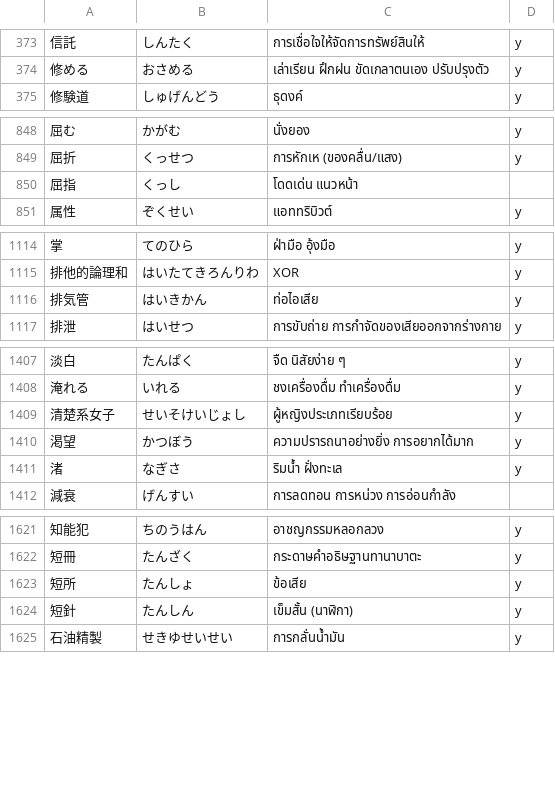
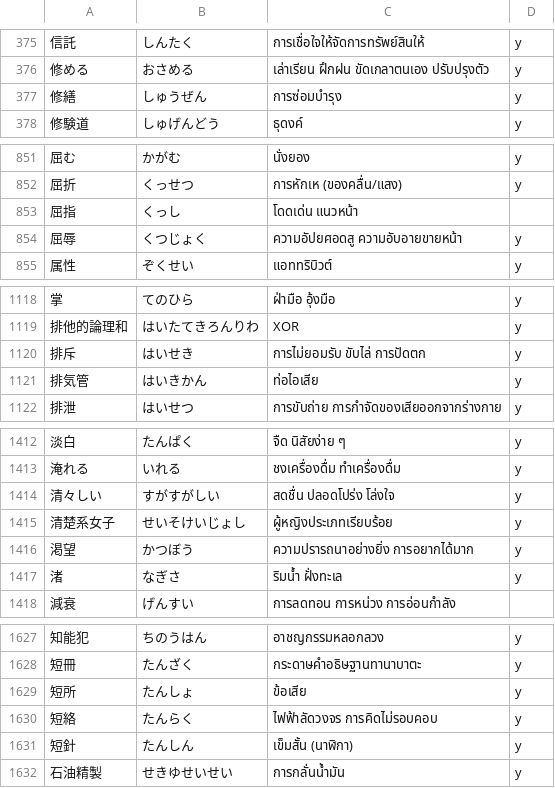
Before and after one commit to ponlawat-w/anki-collection, a CSV file: notes/jath - 日本語.csv, drawn as a sheet; only a part is shown, gaps mark what is left out; the diff covers the shown part only.

```diff
--- a/notes/jath - 日本語.csv
+++ b/notes/jath - 日本語.csv
@@ -374,2 +376,3 @@
 修める,おさめる,เล่าเรียน ฝึกฝน ขัดเกลาตนเอง ปรับปรุงตัว,y
+修繕,しゅうぜん,การซ่อมบำรุง,y
 修験道,しゅげんどう,ธุดงค์,y
@@ -850,2 +853,3 @@
 屈指,くっし,โดดเด่น แนวหน้า,
+屈辱,くつじょく,ความอัปยศอดสู ความอับอายขายหน้า,y
 属性,ぞくせい,แอททริบิวต์,y
@@ -1115,2 +1119,3 @@
 排他的論理和,はいたてきろんりわ,XOR,y
+排斥,はいせき,การไม่ยอมรับ ขับไล่ การปัดตก,y
 排気管,はいきかん,ท่อไอเสีย,y
@@ -1408,2 +1413,3 @@
 淹れる,いれる,ชงเครื่องดื่ม ทำเครื่องดื่ม,y
+清々しい,すがすがしい,สดชื่น ปลอดโปร่ง โล่งใจ,y
 清楚系女子,せいそけいじょし,ผู้หญิงประเภทเรียบร้อย,y
@@ -1623,2 +1629,3 @@
 短所,たんしょ,ข้อเสีย,y
+短絡,たんらく,ไฟฟ้าลัดวงจร การคิดไม่รอบคอบ,y
 短針,たんしん,เข็มสั้น (นาฬิกา),y
```
Also changed, not shown: 6 added rows and 4 edited cells elsewhere in this file, notes/jabs - 日本語・文章.csv, notes/jaym - 日本語・読みかた.csv, 4 other files.
